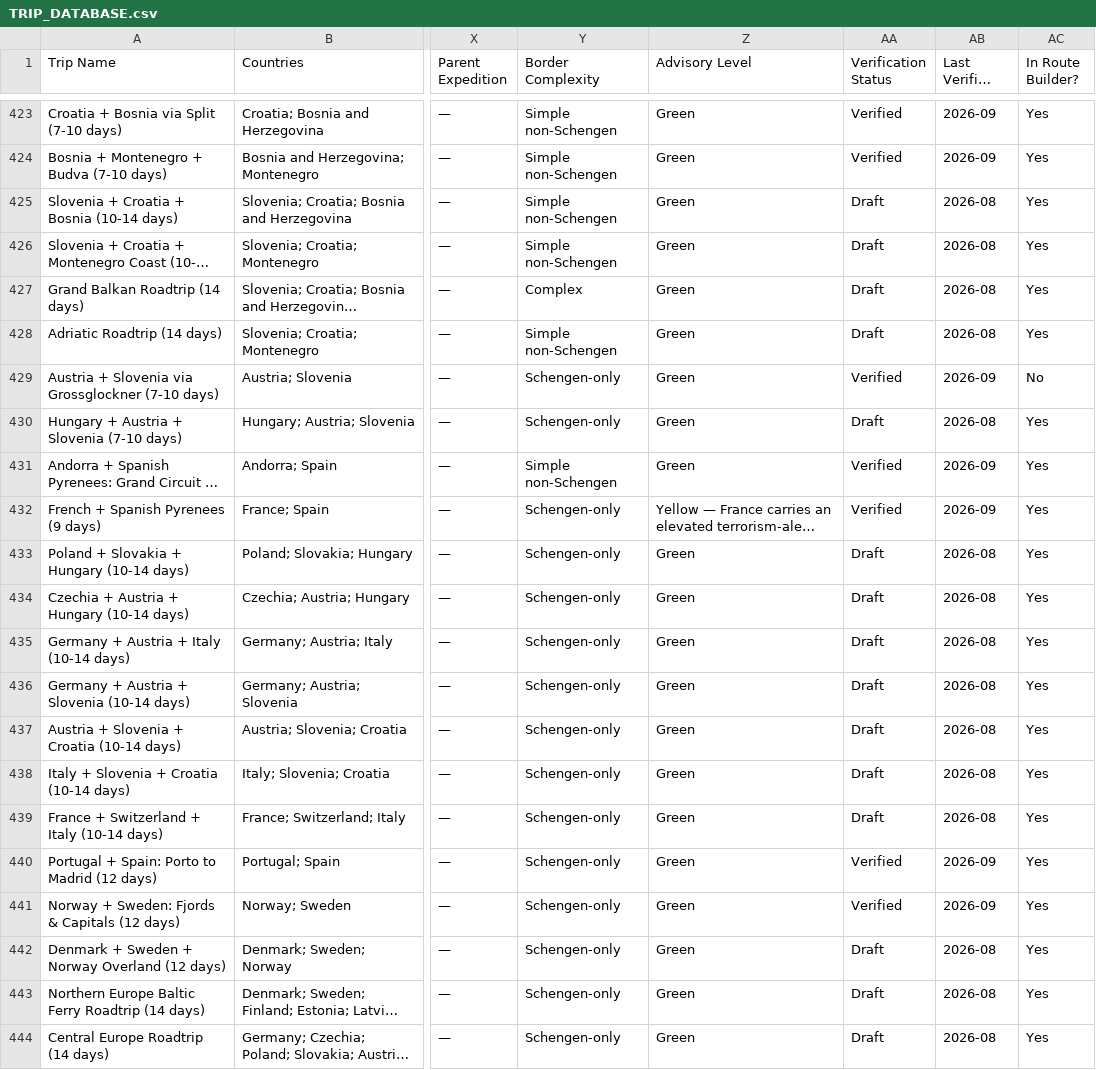
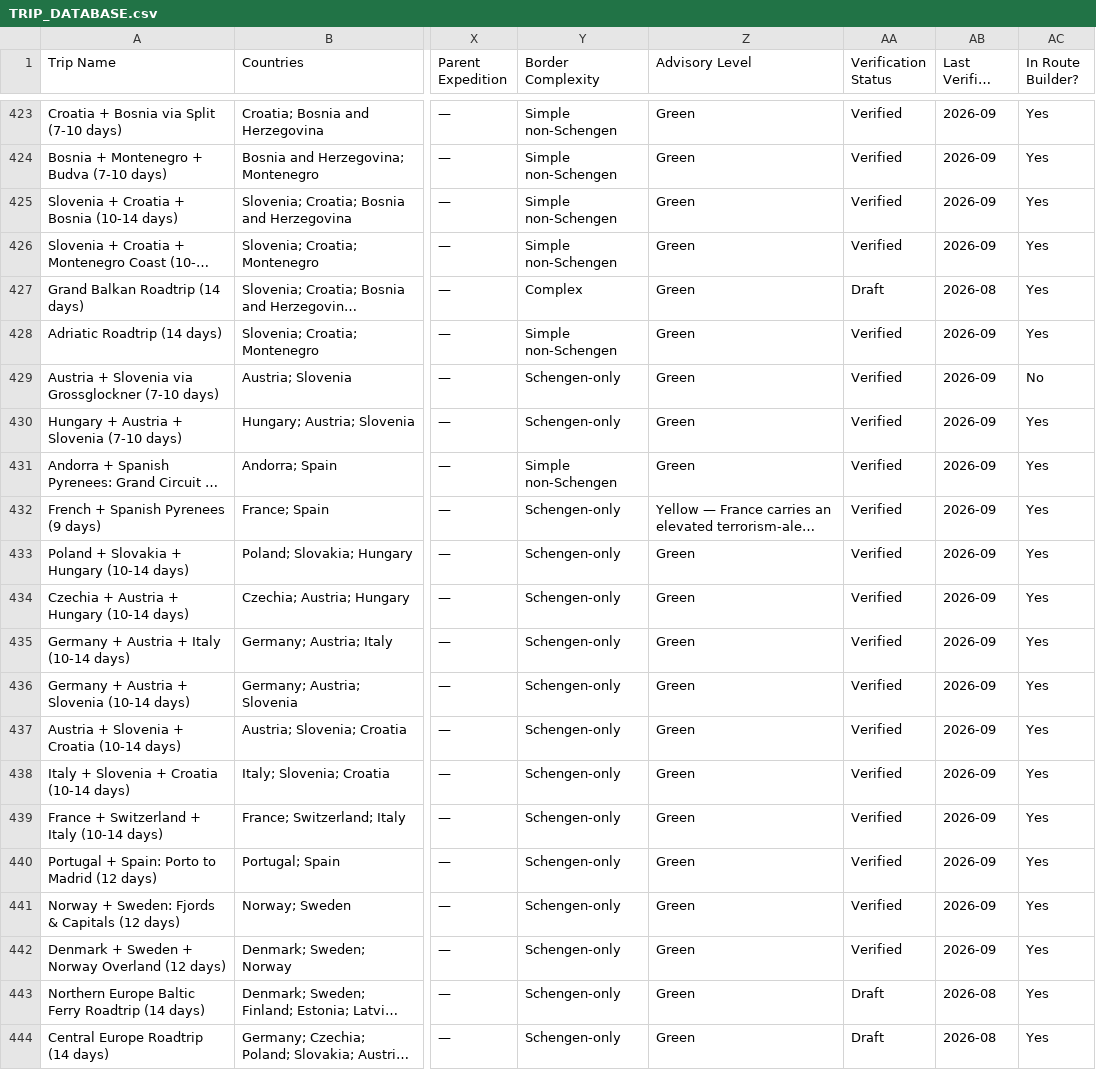
Before and after one commit to YWarmelink/YourAtlas, a CSV file: TRIP_DATABASE.csv, drawn as a sheet; only a part is shown, gaps mark what is left out; long unchanged cells end in …; the diff names each change by its address in the sheet, - before the commit and + after, or states it on an @@ line.

```diff
--- a/TRIP_DATABASE.csv
+++ b/TRIP_DATABASE.csv
-AA425:AA426 (Verification Status): Draft
+AA425:AA426 (Verification Status): Verified
-AB425:AB426 (Last Verified (date)): 2026-08
+AB425:AB426 (Last Verified (date)): 2026-09
-AA428 (Verification Status): Draft
+AA428 (Verification Status): Verified
-AB428 (Last Verified (date)): 2026-08
+AB428 (Last Verified (date)): 2026-09
-AA430 (Verification Status): Draft
+AA430 (Verification Status): Verified
-AB430 (Last Verified (date)): 2026-08
+AB430 (Last Verified (date)): 2026-09
-AA433:AA439 (Verification Status): Draft
+AA433:AA439 (Verification Status): Verified
-AB433:AB439 (Last Verified (date)): 2026-08
+AB433:AB439 (Last Verified (date)): 2026-09
-AA442 (Verification Status): Draft
+AA442 (Verification Status): Verified
-AB442 (Last Verified (date)): 2026-08
+AB442 (Last Verified (date)): 2026-09
```
Also changed, not shown: 5 other files.
